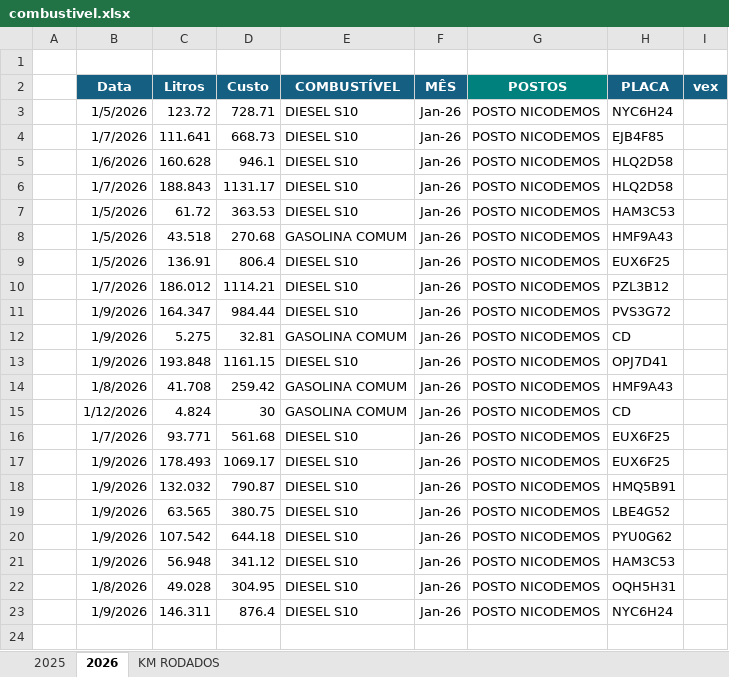
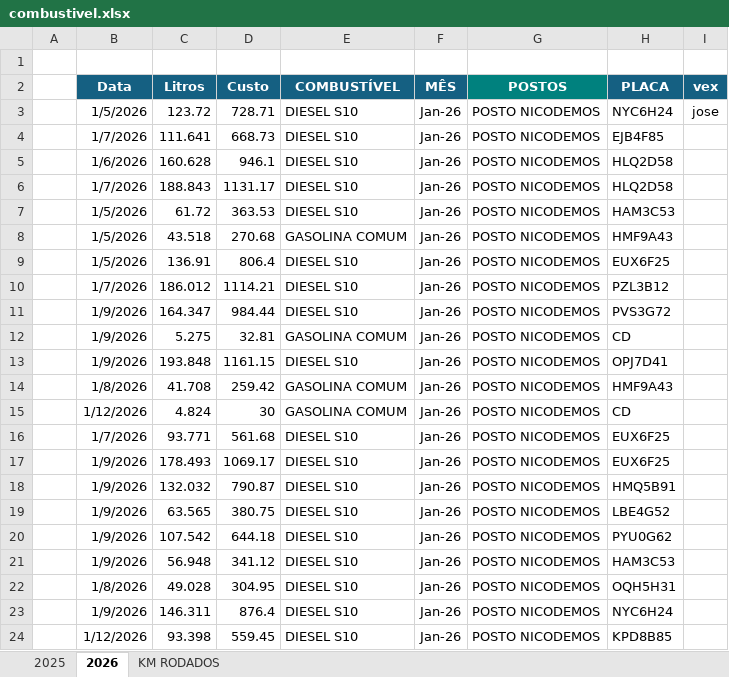
Before and after one commit to jhonnyoraculos/dashboard, an Excel workbook: data/combustivel.xlsx, sheet 2026, drawn as a sheet; values as stored, in another font and other column widths than the file's, no borders; the diff names each change by its address in the sheet, - before the commit and + after, or states it on an @@ line.

```diff
--- a/data/combustivel.xlsx (sheet 2026)
+++ b/data/combustivel.xlsx (sheet 2026)
-I3 (vex): (empty)
+I3 (vex): jose
+row 24:  | 1/12/2026 | 93.398 | 559.45 | DIESEL S10 | Jan-26 | POSTO NICODEMOS | KPD8B85
```
Also changed, not shown: data/manutencao.xlsx, data/reserva de hoteis.xlsx, 6 other files.
